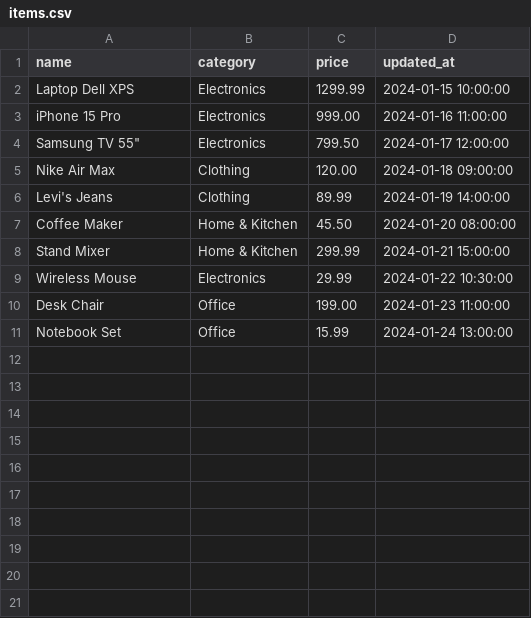
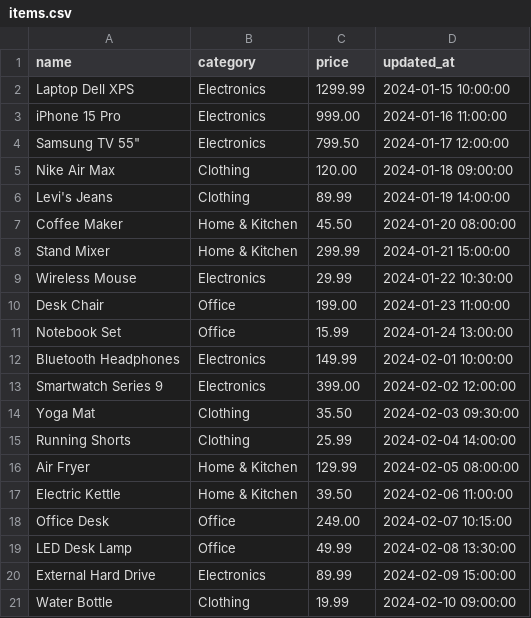
Before and after one commit to VladShuisky/items_csv_file, a CSV file: items.csv, drawn as a sheet.

Commit message:
Update items.csv

```diff
--- a/items.csv
+++ b/items.csv
@@ -11 +11,11 @@ Desk Chair,Office,199.00,2024-01-23 11:00:00
 Notebook Set,Office,15.99,2024-01-24 13:00:00
+Bluetooth Headphones,Electronics,149.99,2024-02-01 10:00:00
+Smartwatch Series 9,Electronics,399.00,2024-02-02 12:00:00
+Yoga Mat,Clothing,35.50,2024-02-03 09:30:00
+Running Shorts,Clothing,25.99,2024-02-04 14:00:00
+Air Fryer,Home & Kitchen,129.99,2024-02-05 08:00:00
+Electric Kettle,Home & Kitchen,39.50,2024-02-06 11:00:00
+Office Desk,Office,249.00,2024-02-07 10:15:00
+LED Desk Lamp,Office,49.99,2024-02-08 13:30:00
+External Hard Drive,Electronics,89.99,2024-02-09 15:00:00
+Water Bottle,Clothing,19.99,2024-02-10 09:00:00
```
